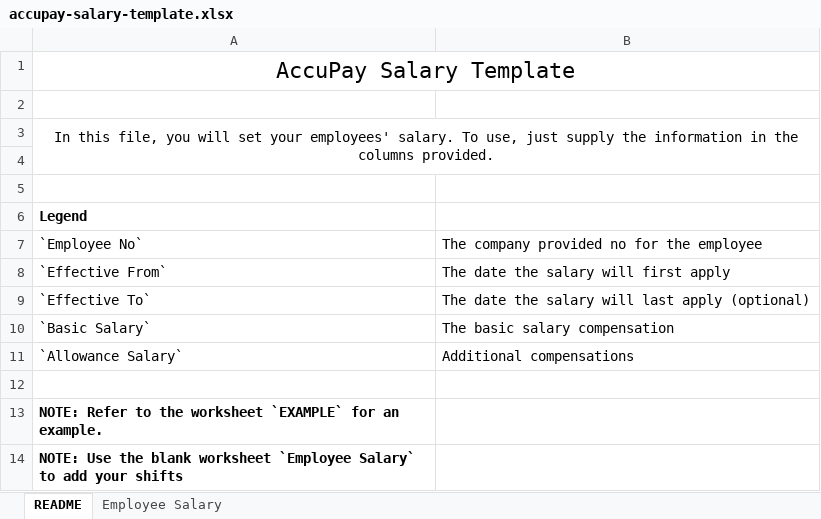
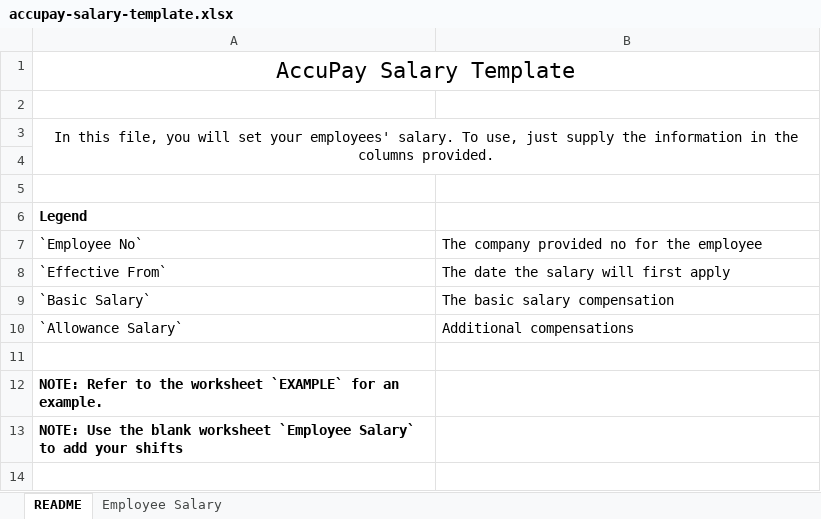
Before and after one commit to lbg-globagility/accupay, an Excel workbook: AccuPay/ImportTemplates/accupay-salary-template.xlsx, sheet README, drawn as a sheet; values as stored, in another font and other column widths than the file's, no borders; the diff names each change by its address in the sheet, - before the commit and + after, or states it on an @@ line.

```diff
--- a/AccuPay/ImportTemplates/accupay-salary-template.xlsx (sheet README)
+++ b/AccuPay/ImportTemplates/accupay-salary-template.xlsx (sheet README)
-row 9: `Effective To` | The date the salary will last apply (optional)
```
Also changed, not shown: sheet Employee Salary, 30 other files.
